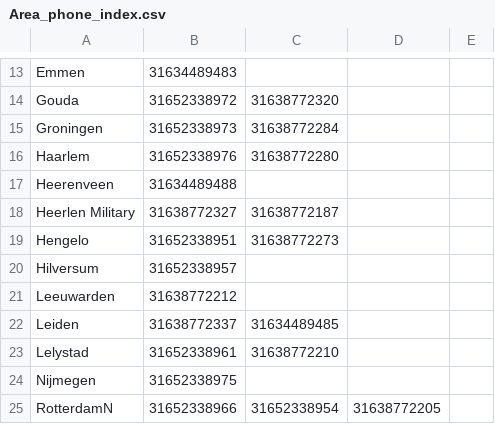
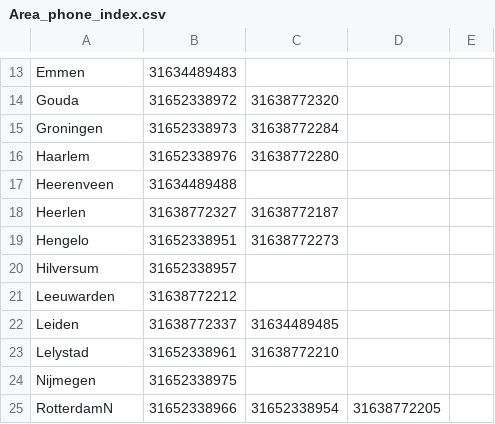
Before and after one commit to Colelyman/rim, a CSV file: src/rimpro/pkg2/pkg0/Area_phone_index.csv, drawn as a sheet; only a part is shown, gaps mark what is left out.

```diff
--- a/src/rimpro/pkg2/pkg0/Area_phone_index.csv
+++ b/src/rimpro/pkg2/pkg0/Area_phone_index.csv
@@ -17,3 +17,3 @@ Haarlem,31652338976,31638772280,,
 Heerenveen,31634489488,,,
-Heerlen Military,31638772327,31638772187,,
+Heerlen,31638772327,31638772187,,
 Hengelo,31652338951,31638772273,,
```
Also changed, not shown: build/classes/rimpro/pkg2/pkg0/Area_phone_index.csv, build/classes/rimpro/pkg2/pkg0/Ward_postcode_index_2_without_postcode.csv, 16 other files.
